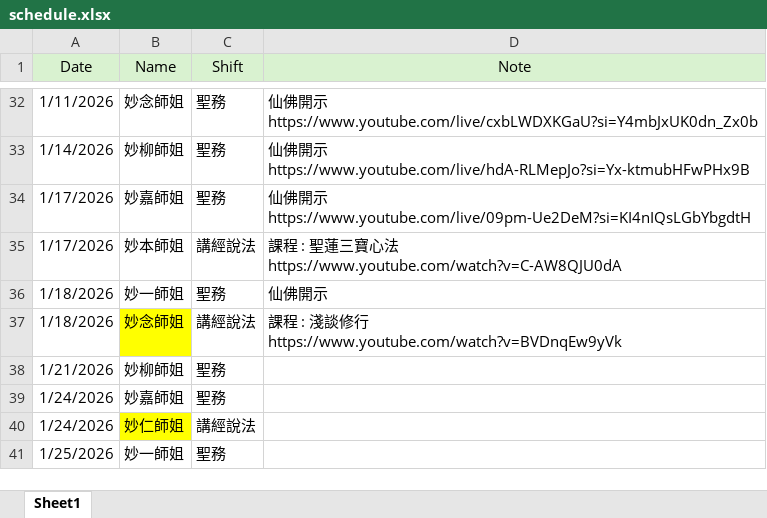
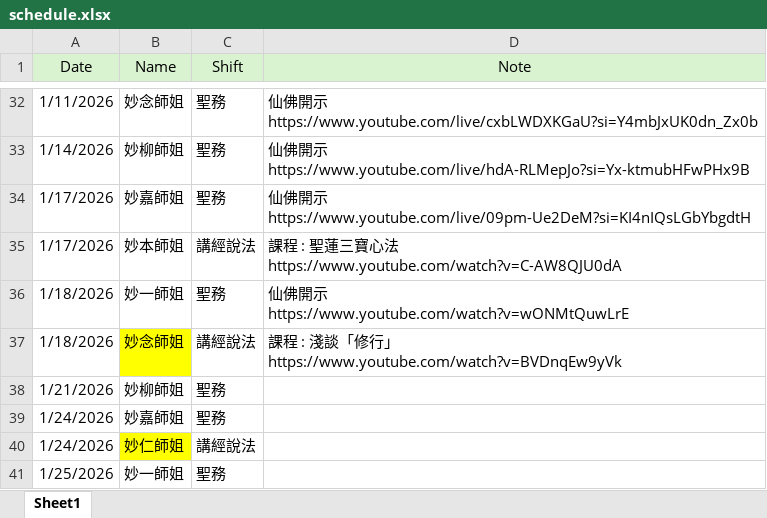
Before and after one commit to ShengLian-TN/schedule-app, an Excel workbook: schedule.xlsx, sheet Sheet1, drawn as a sheet; only a part is shown, gaps mark what is left out; values as stored, in another font and other column widths than the file's, no borders; ↵ is a line break in a cell; the diff names each change by its address in the sheet, - before the commit and + after, or states it on an @@ line.

Commit message:
Add files via upload

```diff
--- a/schedule.xlsx (sheet Sheet1)
+++ b/schedule.xlsx (sheet Sheet1)
-D36 (Note): 仙佛開示
+D36 (Note): 仙佛開示 ↵ https://www.youtube.com/watch?v=wONMtQuwLrE
-D37 (Note): …淺談修行 ↵ https://www.youtube.com/watch?v=BVDnqEw9yVk
+D37 (Note): …淺談「修行」 ↵ https://www.youtube.com/watch?v=BVDnqEw9yVk
```
